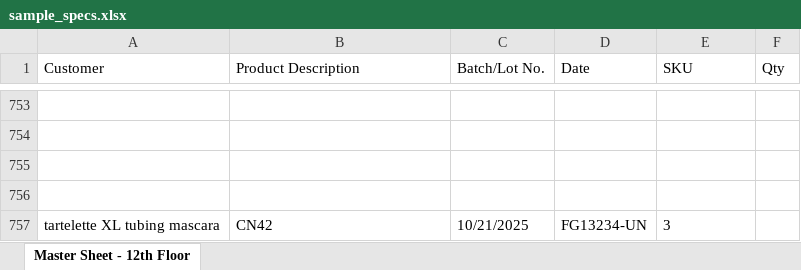
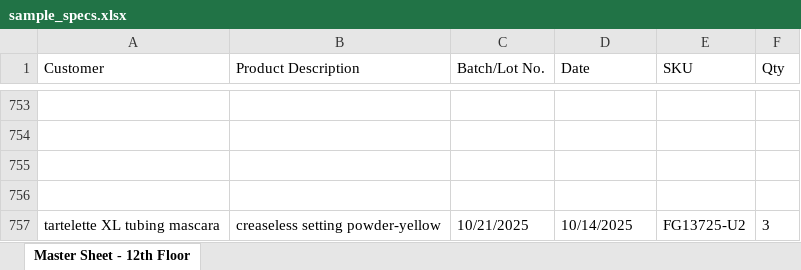
Before and after one commit to hazelyu13/ai-sku-catalog, an Excel workbook: data/specs/sample_specs.xlsx, sheet Master Sheet - 12th Floor, drawn as a sheet; only a part is shown, gaps mark what is left out; values as stored, in another font and other column widths than the file's, no borders; the diff names each change by its address in the sheet, - before the commit and + after, or states it on an @@ line.

```diff
--- a/data/specs/sample_specs.xlsx (sheet Master Sheet - 12th Floor)
+++ b/data/specs/sample_specs.xlsx (sheet Master Sheet - 12th Floor)
-B757 (Product Description): CN42
+B757 (Product Description): creaseless setting powder-yellow
-D757 (Date): FG13234-UN
+D757 (Date): 10/14/2025
-E757 (SKU): 3
+E757 (SKU): FG13725-U2
-F757 (Qty): (empty)
+F757 (Qty): 3
```
Also changed, not shown: 13 other files.
